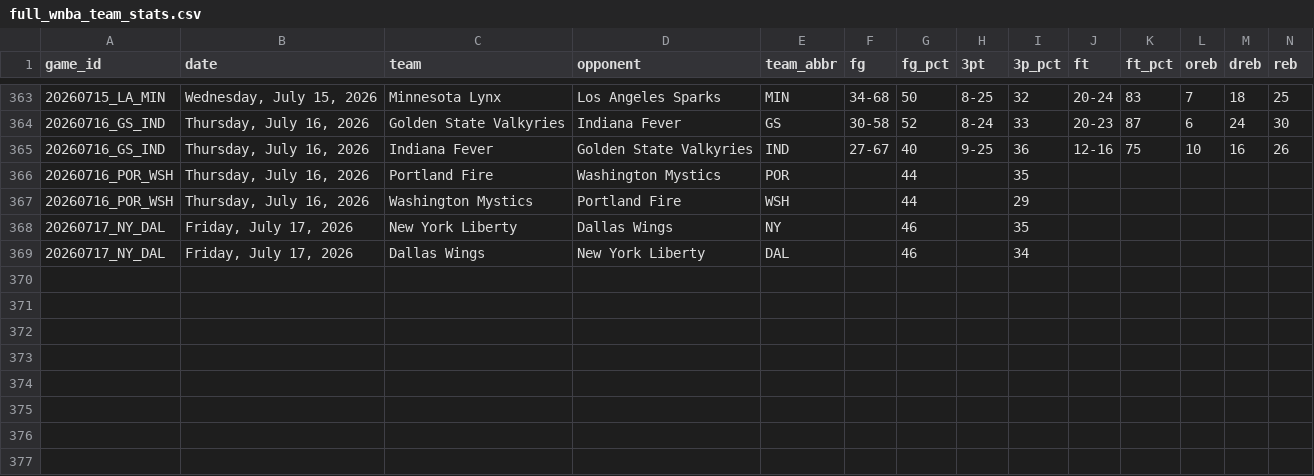
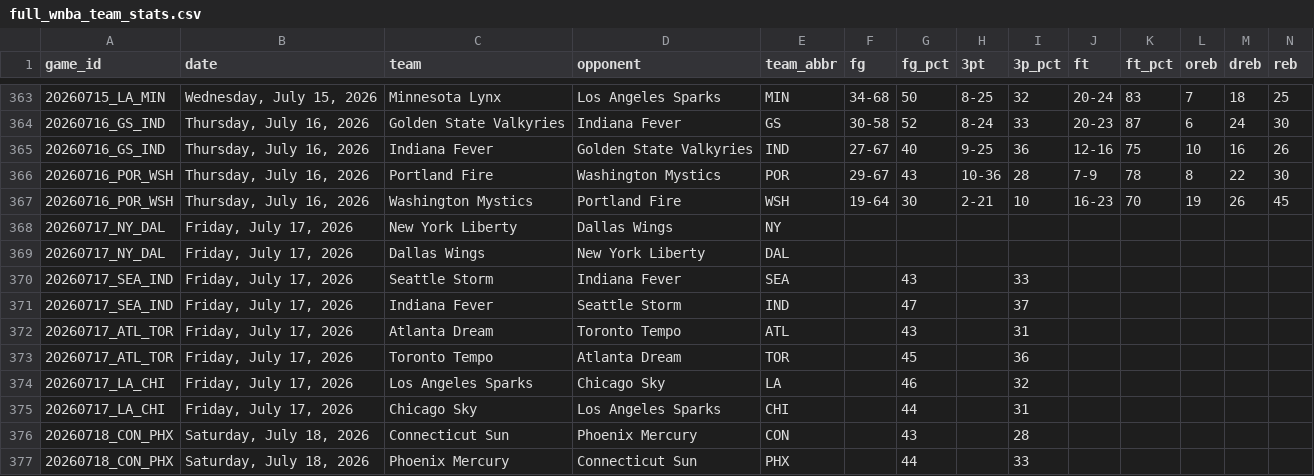
Before and after one commit to MikeOzomah/wnba-matchup-intelligence, a CSV file: data/full_wnba_team_stats.csv, drawn as a sheet; only a part is shown, gaps mark what is left out; removed rows and columns are numbered as before the commit, all else as after; rows hold the shown columns only; the diff names each change by its address in the sheet, - before the commit and + after, or states it on an @@ line.

```diff
--- a/data/full_wnba_team_stats.csv
+++ b/data/full_wnba_team_stats.csv
-row 366: 20260716_POR_WSH | Thursday, July 16, 2026 | Portland Fire | Washington Mystics | POR |  | 44 |  | 35
-row 367: 20260716_POR_WSH | Thursday, July 16, 2026 | Washington Mystics | Portland Fire | WSH |  | 44 |  | 29
+row 366: 20260716_POR_WSH | Thursday, July 16, 2026 | Portland Fire | Washington Mystics | POR | 29-67 | 43 | 10-36 | 28 | 7-9 | 78 | 8 | 22 | 30
+row 367: 20260716_POR_WSH | Thursday, July 16, 2026 | Washington Mystics | Portland Fire | WSH | 19-64 | 30 | 2-21 | 10 | 16-23 | 70 | 19 | 26 | 45
-G368:G369 (fg_pct): 46
+G368:G369 (fg_pct): (empty)
-I368 (3p_pct): 35
+I368 (3p_pct): (empty)
-I369 (3p_pct): 34
+I369 (3p_pct): (empty)
+row 370: 20260717_SEA_IND | Friday, July 17, 2026 | Seattle Storm | Indiana Fever | SEA |  | 43 |  | 33
+row 371: 20260717_SEA_IND | Friday, July 17, 2026 | Indiana Fever | Seattle Storm | IND |  | 47 |  | 37
+row 372: 20260717_ATL_TOR | Friday, July 17, 2026 | Atlanta Dream | Toronto Tempo | ATL |  | 43 |  | 31
+row 373: 20260717_ATL_TOR | Friday, July 17, 2026 | Toronto Tempo | Atlanta Dream | TOR |  | 45 |  | 36
+row 374: 20260717_LA_CHI | Friday, July 17, 2026 | Los Angeles Sparks | Chicago Sky | LA |  | 46 |  | 32
+row 375: 20260717_LA_CHI | Friday, July 17, 2026 | Chicago Sky | Los Angeles Sparks | CHI |  | 44 |  | 31
+row 376: 20260718_CON_PHX | Saturday, July 18, 2026 | Connecticut Sun | Phoenix Mercury | CON |  | 43 |  | 28
+row 377: 20260718_CON_PHX | Saturday, July 18, 2026 | Phoenix Mercury | Connecticut Sun | PHX |  | 44 |  | 33
```
Also changed, not shown: data/player_box_scores.csv, outputs/advanced_wnba_metrics.csv, 2 other files.
